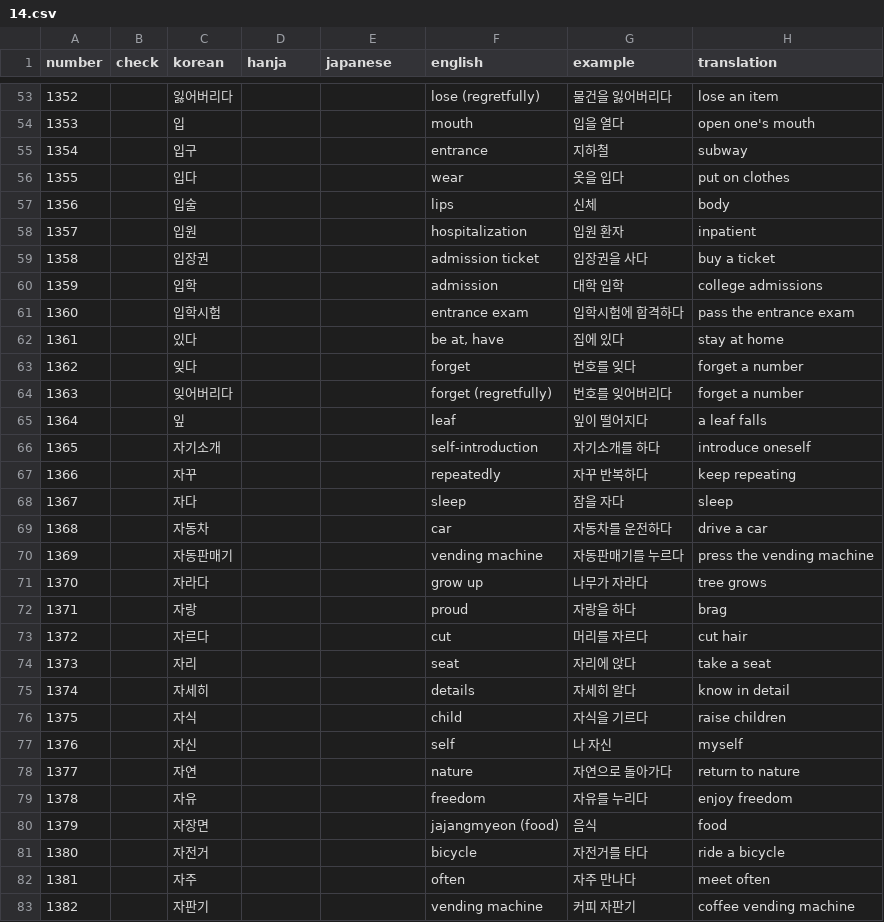
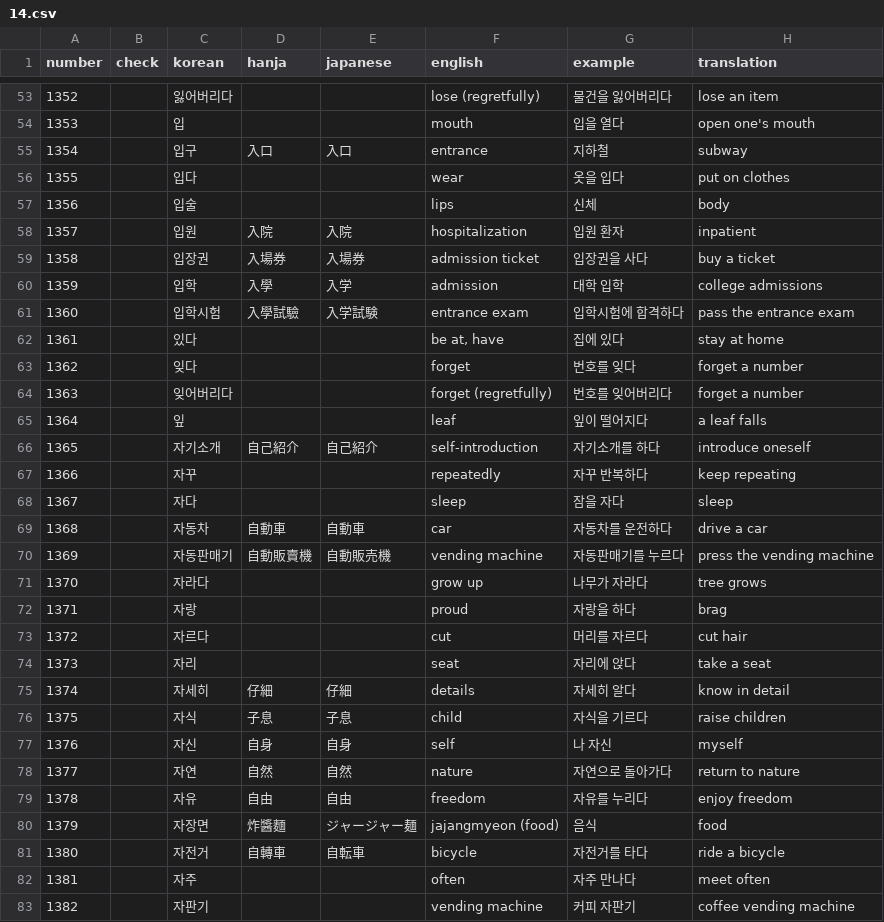
Before and after one commit to hi-ogawa/misc, a CSV file: topik1/extra/14.csv, drawn as a sheet; only a part is shown, gaps mark what is left out; the diff covers the shown part only.

```diff
--- a/topik1/extra/14.csv
+++ b/topik1/extra/14.csv
@@ -54,9 +54,9 @@ number,check,korean,hanja,japanese,english,example,translation
 1353,,입,,,mouth,입을 열다,open one's mouth
-1354,,입구,,,entrance,지하철,subway
+1354,,입구,入口,入口,entrance,지하철,subway
 1355,,입다,,,wear,옷을 입다,put on clothes
 1356,,입술,,,lips,신체,body
-1357,,입원,,,hospitalization,입원 환자,inpatient
-1358,,입장권,,,admission ticket,입장권을 사다,buy a ticket
-1359,,입학,,,admission,대학 입학,college admissions
-1360,,입학시험,,,entrance exam,입학시험에 합격하다,pass the entrance exam
+1357,,입원,入院,入院,hospitalization,입원 환자,inpatient
+1358,,입장권,入場券,入場券,admission ticket,입장권을 사다,buy a ticket
+1359,,입학,入學,入学,admission,대학 입학,college admissions
+1360,,입학시험,入學試驗,入学試験,entrance exam,입학시험에 합격하다,pass the entrance exam
 1361,,있다,,,"be at, have",집에 있다,stay at home
@@ -65,7 +65,7 @@ number,check,korean,hanja,japanese,english,example,translation
 1364,,잎,,,leaf,잎이 떨어지다,a leaf falls
-1365,,자기소개,,,self-introduction,자기소개를 하다,introduce oneself
+1365,,자기소개,自己紹介,自己紹介,self-introduction,자기소개를 하다,introduce oneself
 1366,,자꾸,,,repeatedly,자꾸 반복하다,keep repeating
 1367,,자다,,,sleep,잠을 자다,sleep
-1368,,자동차,,,car,자동차를 운전하다,drive a car
-1369,,자동판매기,,,vending machine,자동판매기를 누르다,press the vending machine
+1368,,자동차,自動車,自動車,car,자동차를 운전하다,drive a car
+1369,,자동판매기,自動販賣機,自動販売機,vending machine,자동판매기를 누르다,press the vending machine
 1370,,자라다,,,grow up,나무가 자라다,tree grows
@@ -74,9 +74,9 @@ number,check,korean,hanja,japanese,english,example,translation
 1373,,자리,,,seat,자리에 앉다,take a seat
-1374,,자세히,,,details,자세히 알다,know in detail
-1375,,자식,,,child,자식을 기르다,raise children
-1376,,자신,,,self,나 자신,myself
-1377,,자연,,,nature,자연으로 돌아가다,return to nature
-1378,,자유,,,freedom,자유를 누리다,enjoy freedom
-1379,,자장면,,,jajangmyeon (food),음식,food
-1380,,자전거,,,bicycle,자전거를 타다,ride a bicycle
+1374,,자세히,仔細,仔細,details,자세히 알다,know in detail
+1375,,자식,子息,子息,child,자식을 기르다,raise children
+1376,,자신,自身,自身,self,나 자신,myself
+1377,,자연,自然,自然,nature,자연으로 돌아가다,return to nature
+1378,,자유,自由,自由,freedom,자유를 누리다,enjoy freedom
+1379,,자장면,炸醬麵,ジャージャー麺,jajangmyeon (food),음식,food
+1380,,자전거,自轉車,自転車,bicycle,자전거를 타다,ride a bicycle
 1381,,자주,,,often,자주 만나다,meet often
```
Also changed, not shown: 72 edited cells elsewhere in this file, 1 other file.
